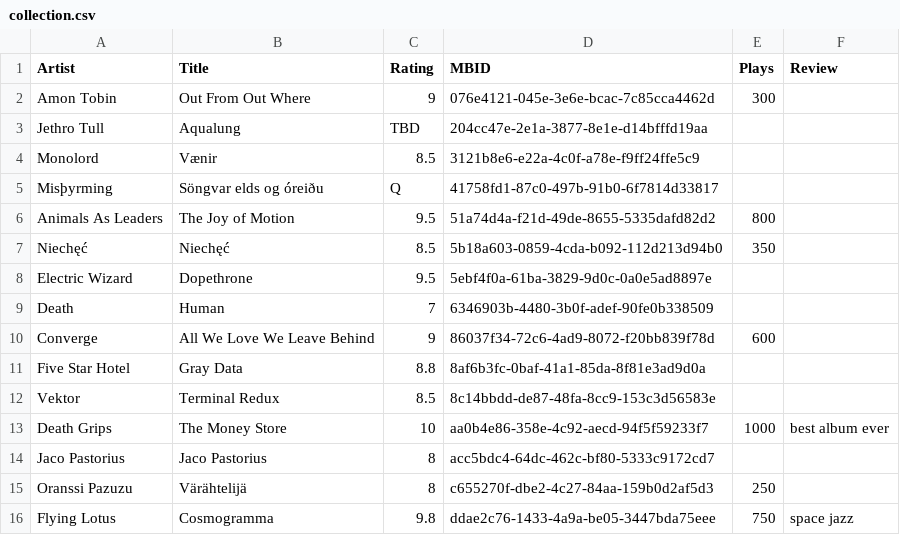
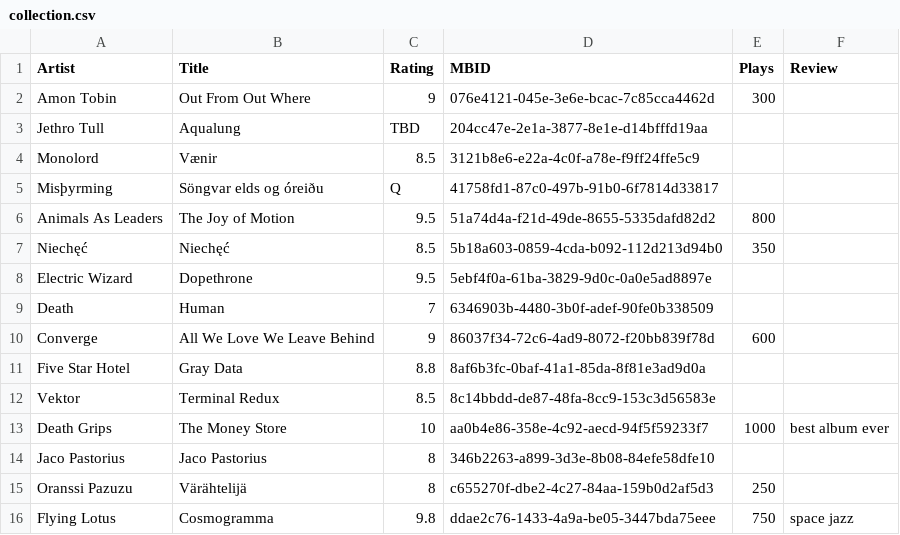
Before and after one commit to FOSSforlife/music-collection-old, a CSV file: collection.csv, drawn as a sheet.

Commit message:
Fix jaco mbid

```diff
--- a/collection.csv
+++ b/collection.csv
@@ -13,3 +13,3 @@ Vektor,Terminal Redux,8.5,8c14bbdd-de87-48fa-8cc9-153c3d56583e,,
 Death Grips,The Money Store,10,aa0b4e86-358e-4c92-aecd-94f5f59233f7,1000,best album ever
-Jaco Pastorius,Jaco Pastorius,8,acc5bdc4-64dc-462c-bf80-5333c9172cd7,,
+Jaco Pastorius,Jaco Pastorius,8,346b2263-a899-3d3e-8b08-84efe58dfe10,,
 Oranssi Pazuzu,Värähtelijä,8,c655270f-dbe2-4c27-84aa-159b0d2af5d3,250,
```
